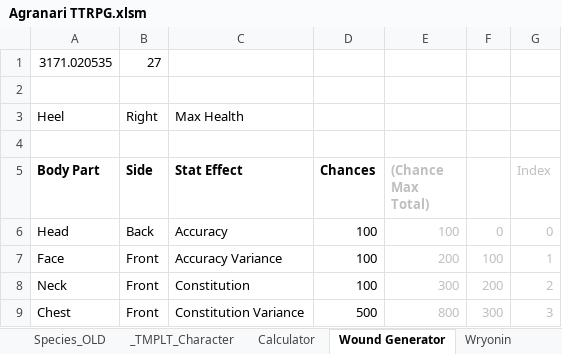
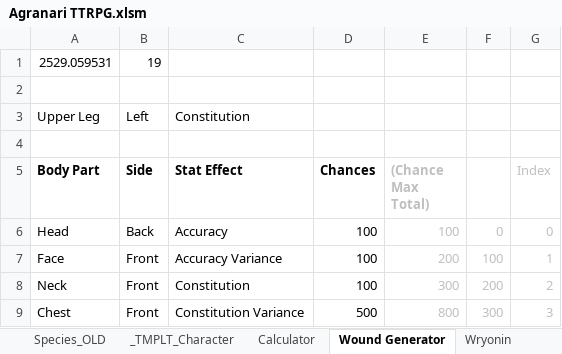
Before and after one commit to shieldgenerator7/AgranariTTRPG, an Excel workbook: Agranari TTRPG.xlsm, sheet Wound Generator, drawn as a sheet; only a part is shown; values as stored, in another font and other column widths than the file's, no borders; removed rows and columns are numbered as before the commit, all else as after; the diff names each change by its address in the sheet, - before the commit and + after, or states it on an @@ line.

```diff
--- a/Agranari TTRPG.xlsm (sheet Wound Generator)
+++ b/Agranari TTRPG.xlsm (sheet Wound Generator)
-row 1: 3171.020535 | 27
+row 1: 2529.059531 | 19
-row 3: Heel | Right | Max Health
+row 3: Upper Leg | Left | Constitution
```
Also changed, not shown: sheet Calculator, sheet Mudrich, formulas that keep their value, hidden cells, charts or pictures, 1 other file.
